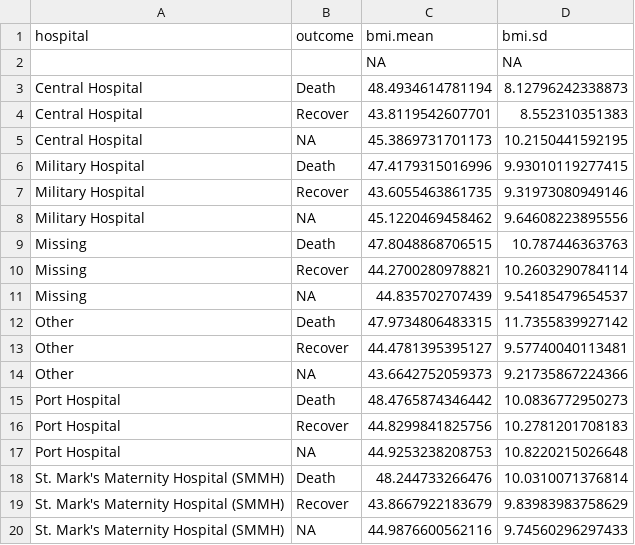
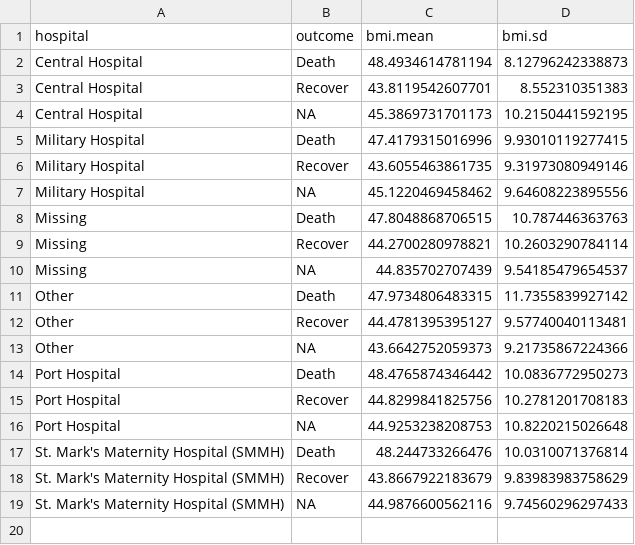
Before and after one commit to grimaudo-at/R_crash_course_DVBD, a CSV file: bmi_summ_dat.csv, drawn as a sheet.

```diff
--- a/bmi_summ_dat.csv
+++ b/bmi_summ_dat.csv
@@ -1,3 +1,2 @@
 "hospital","outcome","bmi.mean","bmi.sd"
-"","",NA,NA
 "Central Hospital","Death",48.4934614781194,8.12796242338873
```
Also changed, not shown: 10 other files.
